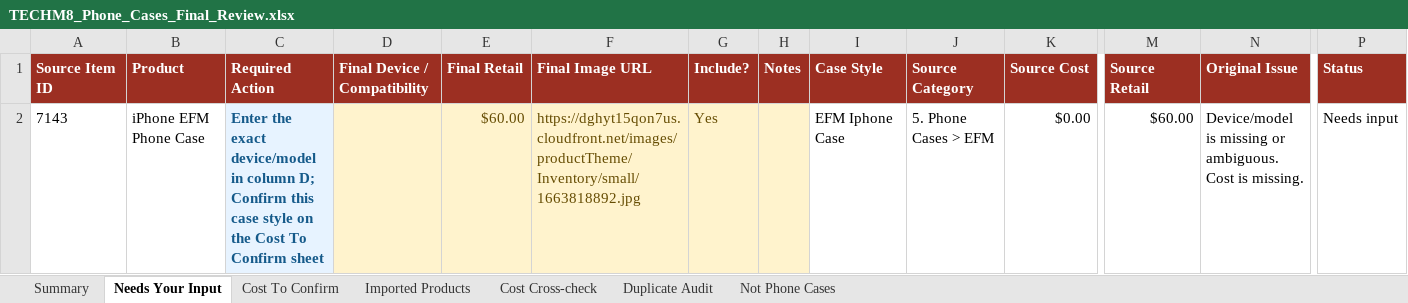
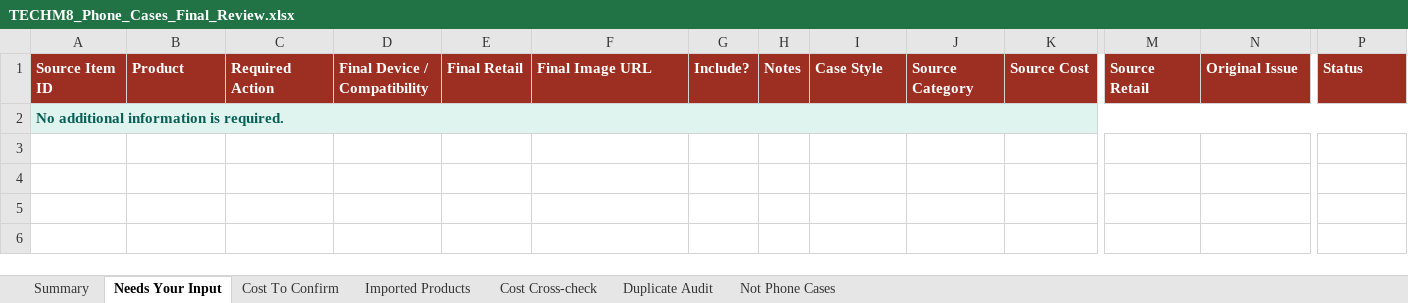
Before and after one commit to bowenmiao-tech/TECHM8-PRICE-LIST, an Excel workbook: outputs/phone-case-catalog-reconciliation-20260819/TECHM8_Phone_Cases_Final_Review.xlsx, sheet Needs Your Input, drawn as a sheet; only a part is shown, gaps mark what is left out; values as stored, in another font and other column widths than the file's, no borders; conditional formats and table styles not drawn; removed rows and columns are numbered as before the commit, all else as after; rows hold the shown columns only; the diff names each change by its address in the sheet, - before the commit and + after, or states it on an @@ line.

```diff
--- a/outputs/phone-case-catalog-reconciliation-20260819/TECHM8_Phone_Cases_Final_Review.xlsx (sheet Needs Your Input)
+++ b/outputs/phone-case-catalog-reconciliation-20260819/TECHM8_Phone_Cases_Final_Review.xlsx (sheet Needs Your Input)
-row 2: 7143 | iPhone EFM Phone Case | Enter the exact device/model in column D; Confirm this case style on the Cost To Confirm sheet |  | $60.00 | https://dghyt15qon7us.cloudfront.net/images/productTheme/Inventory/small/1663818892.jpg | Yes |  | EFM Iphone Case | 5. Phone Cases > EFM | $0.00 | $60.00 | Device/model is missing or ambiguous. Cost is missing. | Needs input
+row 2: No additional information is required.
```
Also changed, not shown: sheet Imported Products, sheet Cost Cross-check, sheet Cost To Confirm, sheet Summary, 6 other files.
